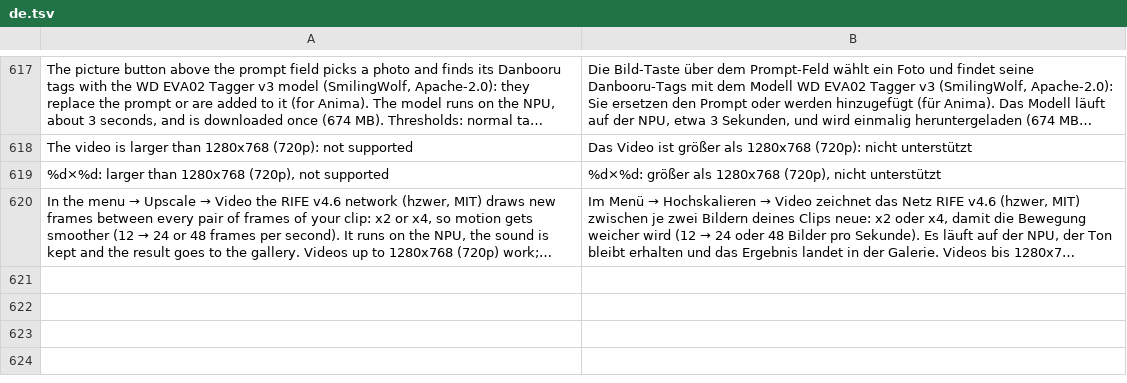
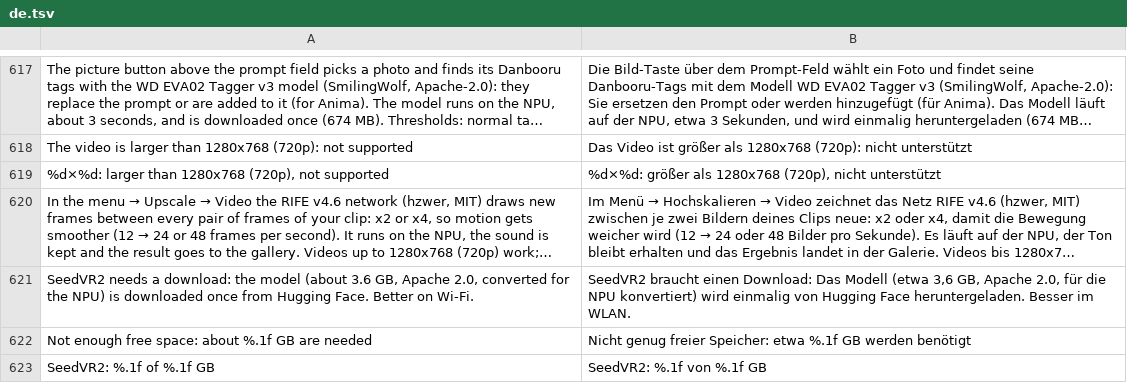
Before and after one commit to ayanoby/hexanima, a TSV file: app/assets/lang/de.tsv, drawn as a sheet; only a part is shown, gaps mark what is left out; long unchanged cells end in …; the diff names each change by its address in the sheet, - before the commit and + after, or states it on an @@ line.

```diff
--- a/app/assets/lang/de.tsv
+++ b/app/assets/lang/de.tsv
+row 621: SeedVR2 needs a download: the model (about 3.6 GB, Apache 2.0, converted for the NPU) is downloaded once from Hugging Face. Better on Wi-Fi. | SeedVR2 braucht einen Download: Das Modell (etwa 3,6 GB, Apache 2.0, für die NPU konvertiert) wird einmalig von Hugging Face heruntergeladen. Besser im WLAN.
+row 622: Not enough free space: about %.1f GB are needed | Nicht genug freier Speicher: etwa %.1f GB werden benötigt
+row 623: SeedVR2: %.1f of %.1f GB | SeedVR2: %.1f von %.1f GB
```
Also changed, not shown: app/assets/lang/fr.tsv, app/assets/lang/hi.tsv, 25 other files.
